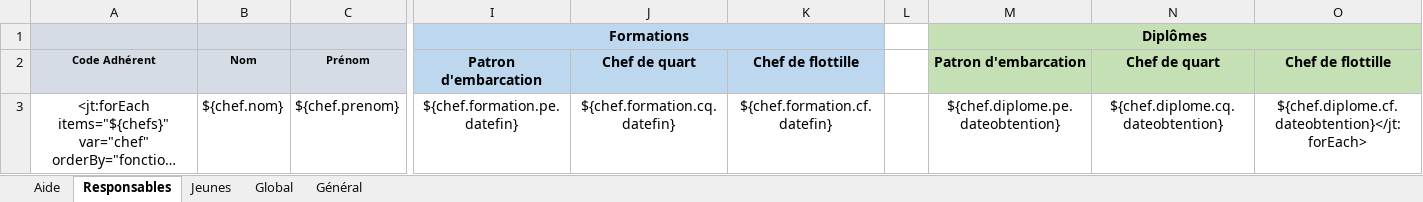
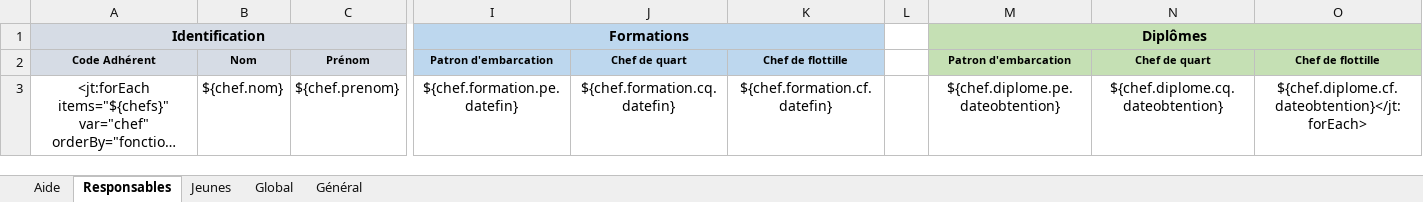
Before and after one commit to outilssgdf/analytiscout, an Excel workbook: fichiers/conf/modele_marins.xlsx, sheet Responsables, drawn as a sheet; only a part is shown, gaps mark what is left out; long unchanged cells end in …; values as stored, in another font and other column widths than the file's, no borders; conditional formats not drawn; the diff names each change by its address in the sheet, - before the commit and + after, or states it on an @@ line.

Commit message:
Ajout du scoutisme marin #26

```diff
--- a/fichiers/conf/modele_marins.xlsx (sheet Responsables)
+++ b/fichiers/conf/modele_marins.xlsx (sheet Responsables)
-A1: (empty)
+A1: Identification
+A1:G1 merged
@@ I2:O2 text size: smaller @@
```
Also changed, not shown: sheet Jeunes.
